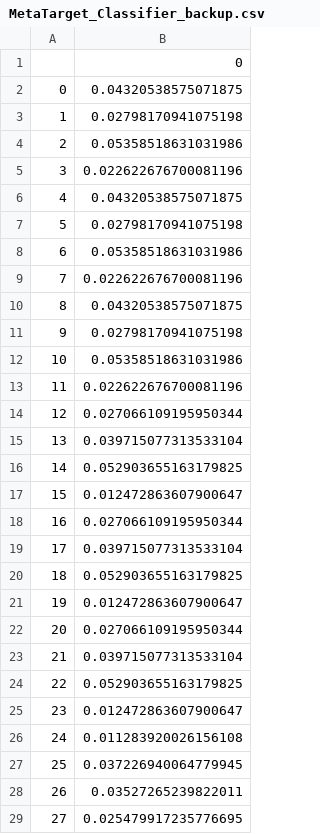
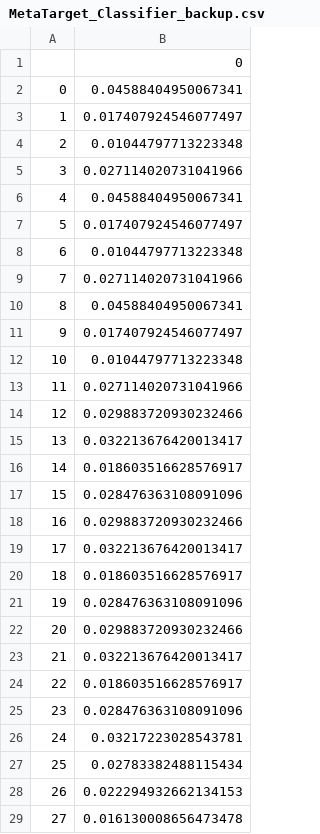
Before and after one commit to PedroSilvaAlves/autoBagging, a CSV file: metadata/MetaTarget_Classifier_backup.csv, drawn as a sheet; only a part is shown; the diff covers the shown part only.

```diff
--- a/metadata/MetaTarget_Classifier_backup.csv
+++ b/metadata/MetaTarget_Classifier_backup.csv
@@ -1,29 +1,29 @@
 ,0
-0,0.04320538575071875
-1,0.02798170941075198
-2,0.05358518631031986
-3,0.022622676700081196
-4,0.04320538575071875
-5,0.02798170941075198
-6,0.05358518631031986
-7,0.022622676700081196
-8,0.04320538575071875
-9,0.02798170941075198
-10,0.05358518631031986
-11,0.022622676700081196
-12,0.027066109195950344
-13,0.039715077313533104
-14,0.052903655163179825
-15,0.012472863607900647
-16,0.027066109195950344
-17,0.039715077313533104
-18,0.052903655163179825
-19,0.012472863607900647
-20,0.027066109195950344
-21,0.039715077313533104
-22,0.052903655163179825
-23,0.012472863607900647
-24,0.011283920026156108
-25,0.037226940064779945
-26,0.03527265239822011
-27,0.025479917235776695
+0,0.04588404950067341
+1,0.017407924546077497
+2,0.01044797713223348
+3,0.027114020731041966
+4,0.04588404950067341
+5,0.017407924546077497
+6,0.01044797713223348
+7,0.027114020731041966
+8,0.04588404950067341
+9,0.017407924546077497
+10,0.01044797713223348
+11,0.027114020731041966
+12,0.029883720930232466
+13,0.032213676420013417
+14,0.018603516628576917
+15,0.028476363108091096
+16,0.029883720930232466
+17,0.032213676420013417
+18,0.018603516628576917
+19,0.028476363108091096
+20,0.029883720930232466
+21,0.032213676420013417
+22,0.018603516628576917
+23,0.028476363108091096
+24,0.03217223028543781
+25,0.02783382488115434
+26,0.022294932662134153
+27,0.016130008656473478
```
Also changed, not shown: 36 removed rows and 8 edited cells elsewhere in this file, 3 other files.
